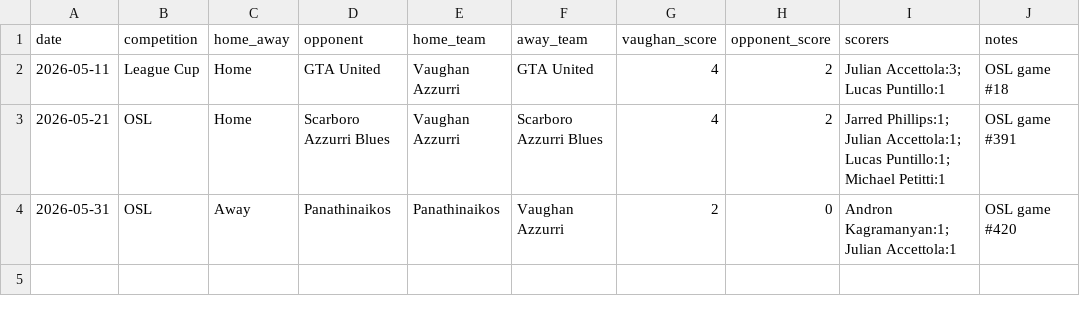
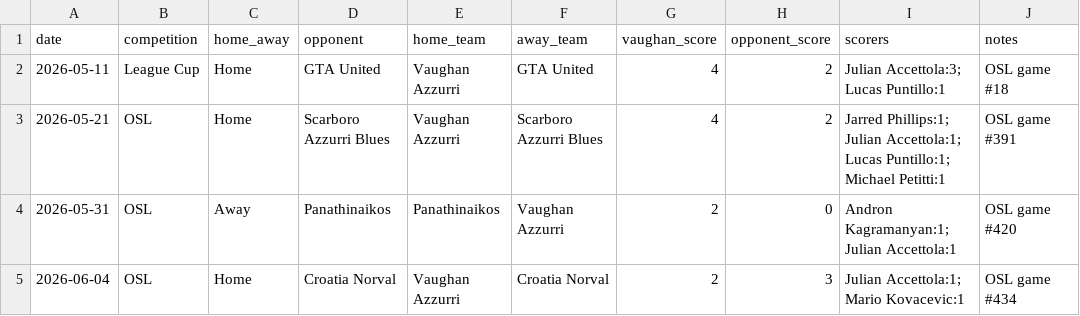
Before and after one commit to kovinho10/vaughan-azzurri-central, a CSV file: data/match-results.csv, drawn as a sheet.

Commit message:
Sync Vaughan source-of-truth data

```diff
--- a/data/match-results.csv
+++ b/data/match-results.csv
@@ -4 +4,2 @@ date,competition,home_away,opponent,home_team,away_team,vaughan_score,opponent_s
 2026-05-31,OSL,Away,Panathinaikos,Panathinaikos,Vaughan Azzurri,2,0,Andron Kagramanyan:1; Julian Accettola:1,OSL game #420
+2026-06-04,OSL,Home,Croatia Norval,Vaughan Azzurri,Croatia Norval,2,3,Julian Accettola:1; Mario Kovacevic:1,OSL game #434
```
Also changed, not shown: 2 other files.
